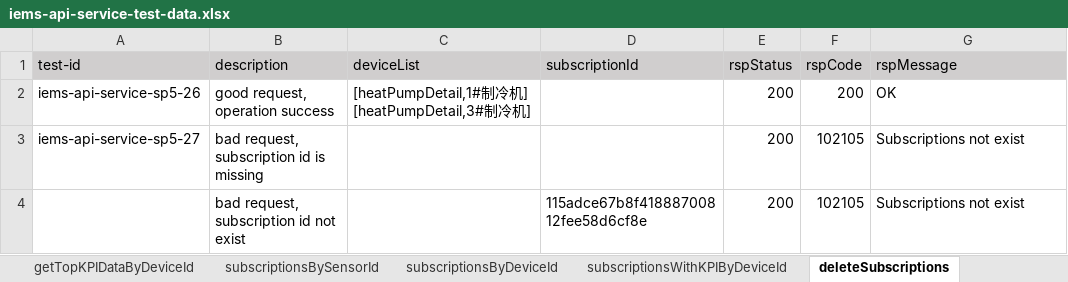
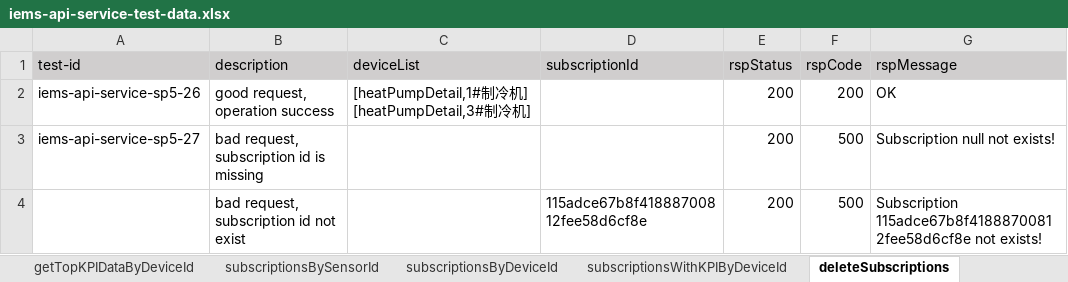
Before and after one commit to shaowenhao/performance-monitoring, an Excel workbook: src/main/resources/test-data-xls/iems-api-service-test-data.xlsx, sheet deleteSubscriptions, drawn as a sheet; values as stored, in another font and other column widths than the file's, no borders; the diff names each change by its address in the sheet, - before the commit and + after, or states it on an @@ line.

```diff
--- a/src/main/resources/test-data-xls/iems-api-service-test-data.xlsx (sheet deleteSubscriptions)
+++ b/src/main/resources/test-data-xls/iems-api-service-test-data.xlsx (sheet deleteSubscriptions)
-F3:F4 (rspCode): 102105
+F3:F4 (rspCode): 500
-G3 (rspMessage): Subscriptions not exist
+G3 (rspMessage): Subscription null not exists!
-G4 (rspMessage): Subscriptions not exist
+G4 (rspMessage): Subscription 115adce67b8f41888700812fee58d6cf8e not exists!
```
Also changed, not shown: src/main/resources/test-data-xls/iems-connector-test-data.xlsx, src/main/resources/test-data-xls/iems-entity-management-test-data.xlsx, 10 other files.
